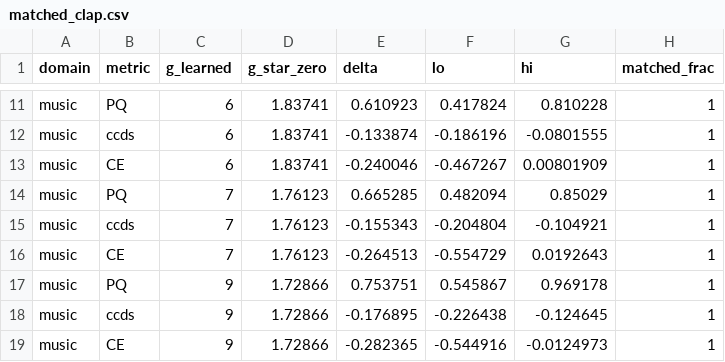
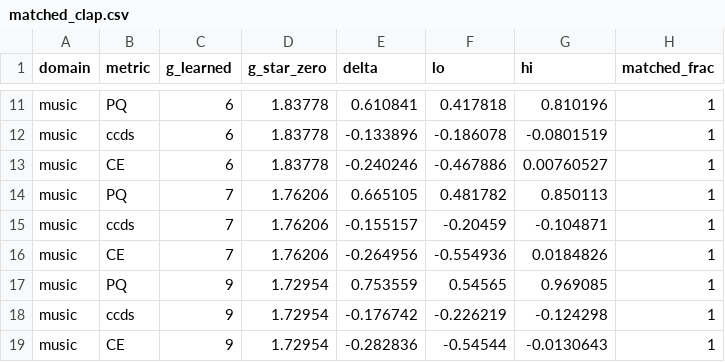
Before and after one commit to Nexonus/AudioCFG_WIMU_06_2026, a CSV file: results/analysis_pilot_A/matched_clap.csv, drawn as a sheet; only a part is shown, gaps mark what is left out; the diff covers the shown part only; the diff names each change by its address in the sheet, - before the commit and + after, or states it on an @@ line.

```diff
--- a/results/analysis_pilot_A/matched_clap.csv
+++ b/results/analysis_pilot_A/matched_clap.csv
-D11:D13 (g_star_zero): 1.83741
+D11:D13 (g_star_zero): 1.83778
-E11 (delta): 0.610923
+E11 (delta): 0.610841
-F11 (lo): 0.417824
+F11 (lo): 0.417818
-G11 (hi): 0.810228
+G11 (hi): 0.810196
-E12 (delta): -0.133874
+E12 (delta): -0.133896
-F12 (lo): -0.186196
+F12 (lo): -0.186078
-G12 (hi): -0.0801555
+G12 (hi): -0.0801519
-E13 (delta): -0.240046
+E13 (delta): -0.240246
-F13 (lo): -0.467267
+F13 (lo): -0.467886
-G13 (hi): 0.00801909
+G13 (hi): 0.00760527
-D14:D16 (g_star_zero): 1.76123
+D14:D16 (g_star_zero): 1.76206
-E14 (delta): 0.665285
+E14 (delta): 0.665105
-F14 (lo): 0.482094
+F14 (lo): 0.481782
-G14 (hi): 0.85029
+G14 (hi): 0.850113
-E15 (delta): -0.155343
+E15 (delta): -0.155157
-F15 (lo): -0.204804
+F15 (lo): -0.20459
-G15 (hi): -0.104921
+G15 (hi): -0.104871
-E16 (delta): -0.264513
+E16 (delta): -0.264956
-F16 (lo): -0.554729
+F16 (lo): -0.554936
-G16 (hi): 0.0192643
+G16 (hi): 0.0184826
-D17:D19 (g_star_zero): 1.72866
+D17:D19 (g_star_zero): 1.72954
-E17 (delta): 0.753751
+E17 (delta): 0.753559
-F17 (lo): 0.545867
+F17 (lo): 0.54565
-G17 (hi): 0.969178
+G17 (hi): 0.969085
-E18 (delta): -0.176895
+E18 (delta): -0.176742
-F18 (lo): -0.226438
+F18 (lo): -0.226219
-G18 (hi): -0.124645
+G18 (hi): -0.124298
-E19 (delta): -0.282365
+E19 (delta): -0.282836
-F19 (lo): -0.544916
+F19 (lo): -0.54544
-G19 (hi): -0.0124973
+G19 (hi): -0.0130643
```
Also changed, not shown: 132 edited cells elsewhere in this file, results/analysis_pilot_A/curves.csv, results/analysis_pilot_A/same_g.csv, 6 other files.
